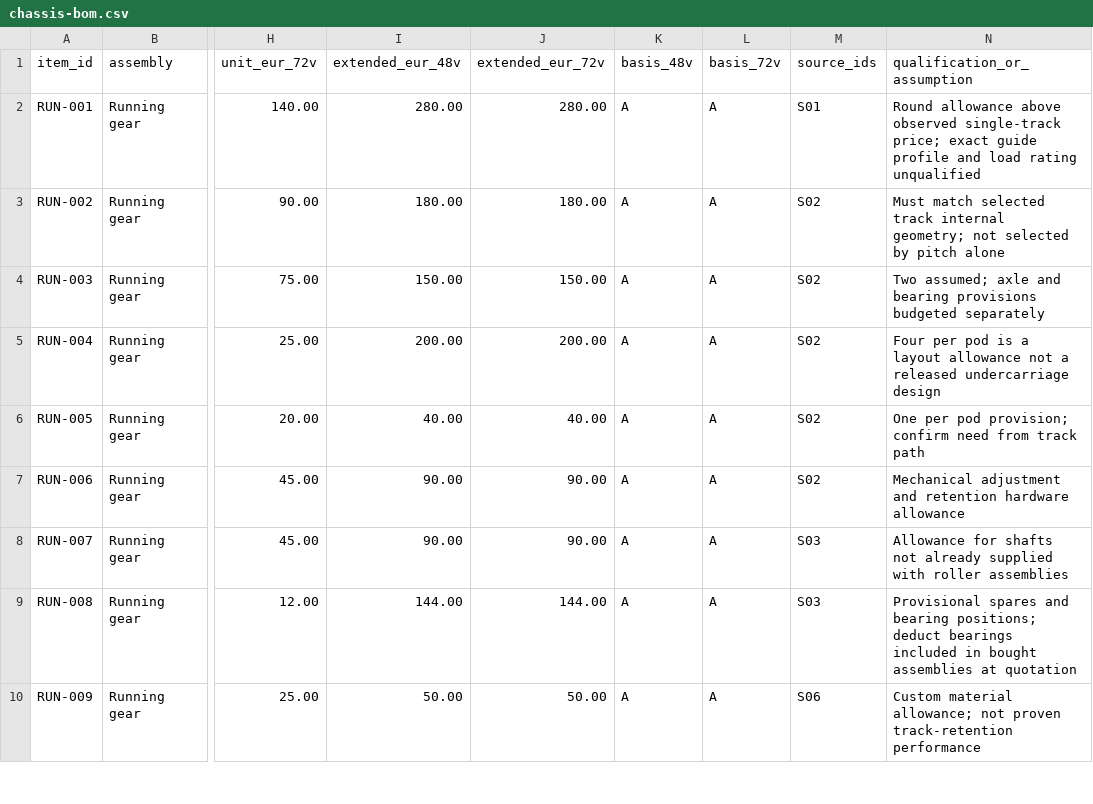
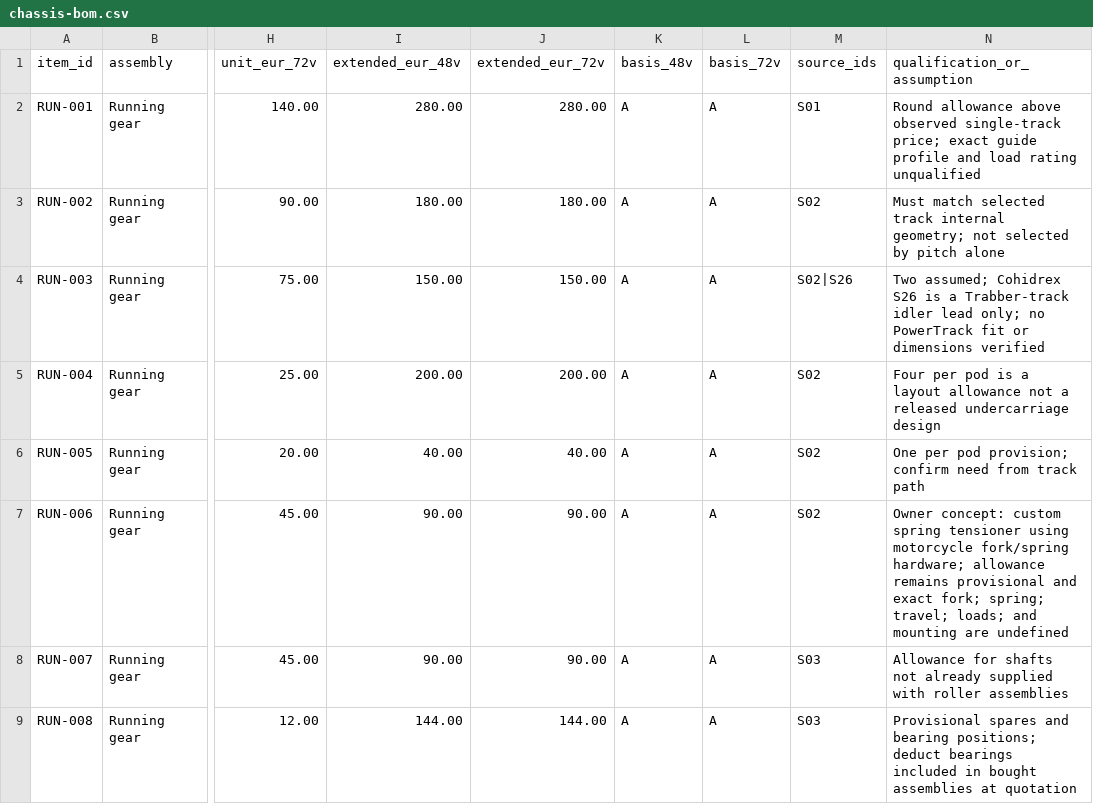
Before and after one commit to danieldfgro2000/mower_bot, a CSV file: docs/engineering/chassis-bom.csv, drawn as a sheet; only a part is shown, gaps mark what is left out; the shorter side is filled out with more unchanged rows; the diff names each change by its address in the sheet, - before the commit and + after, or states it on an @@ line.

```diff
--- a/docs/engineering/chassis-bom.csv
+++ b/docs/engineering/chassis-bom.csv
-M4 (source_ids): S02
+M4 (source_ids): S02|S26
-N4 (qualification_or_assumption): Two assumed; axle and bearing provisions budgeted separately
+N4 (qualification_or_assumption): Two assumed; Cohidrex S26 is a Trabber-track idler lead only; no PowerTrack fit or dimensions verified
-N7 (qualification_or_assumption): Mechanical adjustment and retention hardware allowance
+N7 (qualification_or_assumption): Owner concept: custom spring tensioner using motorcycle fork/spring hardware; allowance remains provisional and exact fork; spring; travel; loads; and mounting are undefined
```
Also changed, not shown: 7 other files.
